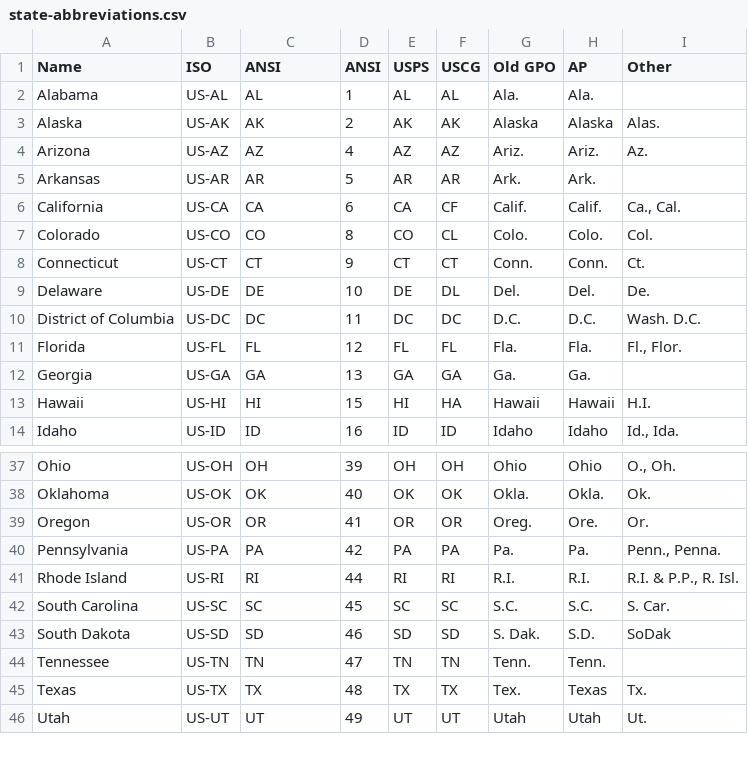
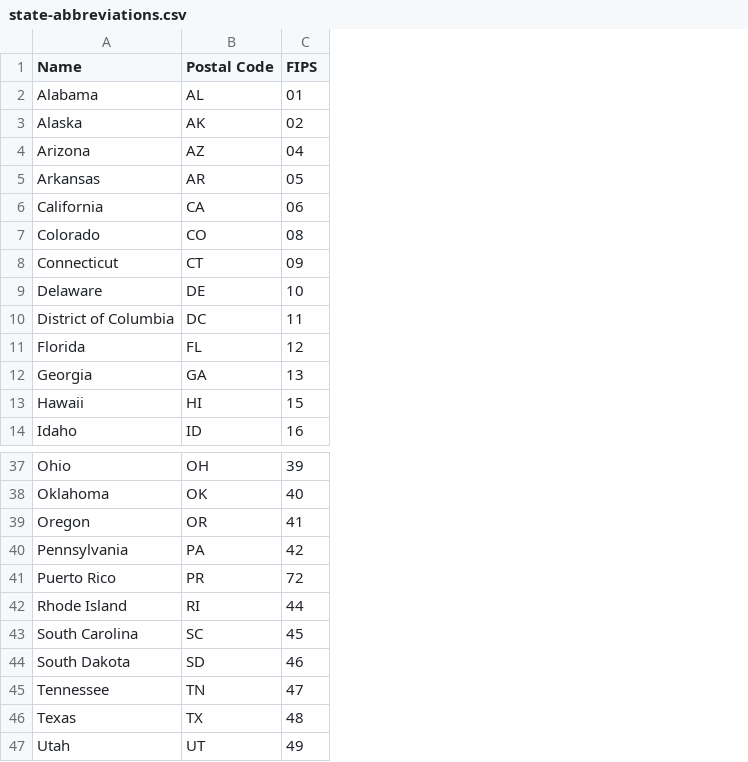
Before and after one commit to numeracy/standard-library, a CSV file: us-population/source-data/state-abbreviations.csv, drawn as a sheet; only a part is shown, gaps mark what is left out; removed rows and columns are numbered as before the commit, all else as after; the diff names each change by its address in the sheet, - before the commit and + after, or states it on an @@ line.

```diff
--- a/us-population/source-data/state-abbreviations.csv
+++ b/us-population/source-data/state-abbreviations.csv
-column B (ISO), rows 2-14: US-AL | US-AK | US-AZ | US-AR | US-CA | US-CO | US-CT | US-DE | US-DC | US-FL | US-GA | US-HI | US-ID; rows 37-46: US-OH | US-OK | US-OR | US-PA | US-RI | US-SC | US-SD | US-TN | US-TX | US-UT
-column E (USPS), rows 2-14: AL | AK | AZ | AR | CA | CO | CT | DE | DC | FL | GA | HI | ID; rows 37-46: OH | OK | OR | PA | RI | SC | SD | TN | TX | UT
-column F (USCG), rows 2-14: AL | AK | AZ | AR | CF | CL | CT | DL | DC | FL | GA | HA | ID; rows 37-46: OH | OK | OR | PA | RI | SC | SD | TN | TX | UT
-column G (Old GPO), rows 2-14: Ala. | Alaska | Ariz. | Ark. | Calif. | Colo. | Conn. | Del. | D.C. | Fla. | Ga. | Hawaii | Idaho; rows 37-46: Ohio | Okla. | Oreg. | Pa. | R.I. | S.C. | S. Dak. | Tenn. | Tex. | Utah
-column H (AP), rows 2-14: Ala. | Alaska | Ariz. | Ark. | Calif. | Colo. | Conn. | Del. | D.C. | Fla. | Ga. | Hawaii | Idaho; rows 37-46: Ohio | Okla. | Ore. | Pa. | R.I. | S.C. | S.D. | Tenn. | Texas | Utah
-column I (Other), rows 3-14: Alas. | Az. |  | Ca., Cal. | Col. | Ct. | De. | Wash. D.C. | Fl., Flor. |  | H.I. | Id., Ida.; rows 37-46: O., Oh. | Ok. | Or. | Penn., Penna. | R.I. & P.P., R. Isl. | S. Car. | SoDak |  | Tx. | Ut.
-B1: ANSI
+B1: Postal Code
-C1: ANSI
+C1: FIPS
-C2 (FIPS): 1
+C2 (FIPS): 01
-C3 (FIPS): 2
+C3 (FIPS): 02
-C4 (FIPS): 4
+C4 (FIPS): 04
-C5 (FIPS): 5
+C5 (FIPS): 05
-C6 (FIPS): 6
+C6 (FIPS): 06
-C7 (FIPS): 8
+C7 (FIPS): 08
-C8 (FIPS): 9
+C8 (FIPS): 09
+row 41: Puerto Rico | PR | 72
```
Also changed, not shown: 57 other files.
